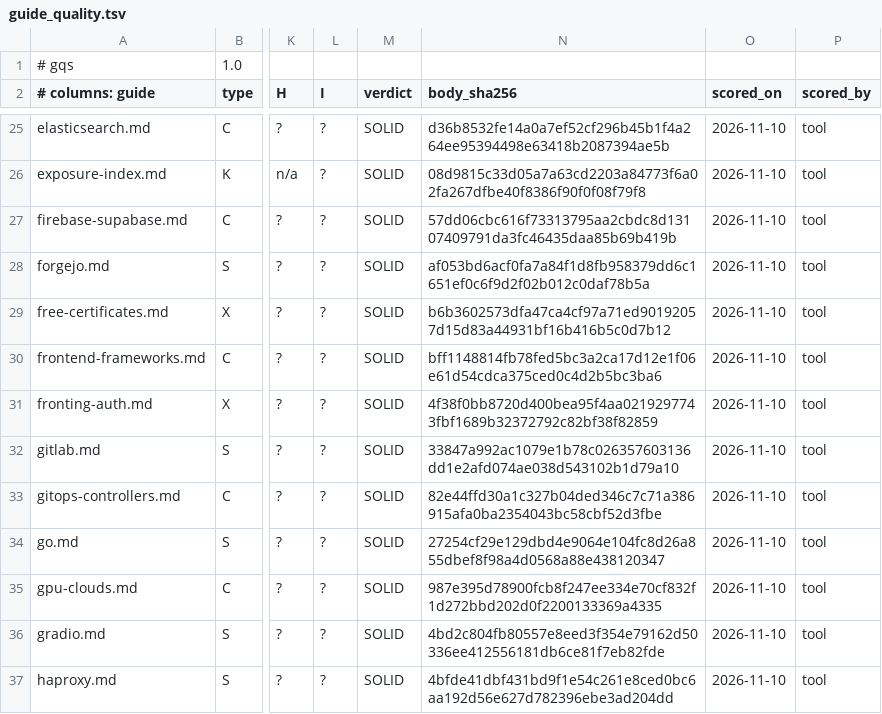
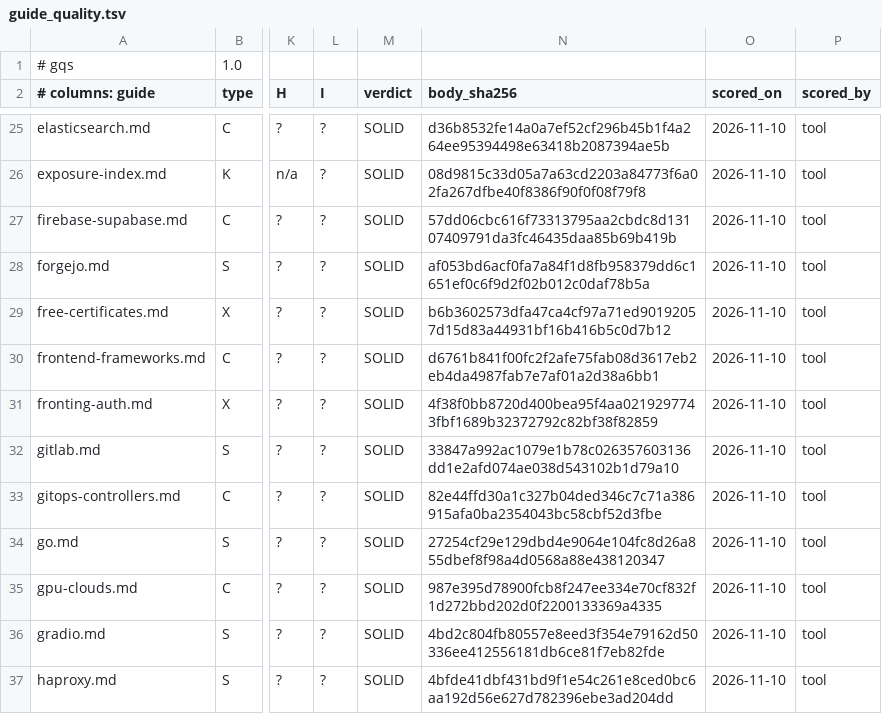
Before and after one commit to jposluns/secureconfig, a TSV file: tools/guide_quality.tsv, drawn as a sheet; only a part is shown, gaps mark what is left out; the diff names each change by its address in the sheet, - before the commit and + after, or states it on an @@ line.

Commit message:
Content: frontend frameworks state MFA, TLS and Vite secret handling per tool (#1398)

```diff
--- a/tools/guide_quality.tsv
+++ b/tools/guide_quality.tsv
-N30 (body_sha256): bff1148814fb78fed5bc3a2ca17d12e1f06e61d54cdca375ced0c4d2b5bc3ba6
+N30 (body_sha256): d6761b841f00fc2f2afe75fab08d3617eb2eb4da4987fab7e7af01a2d38a6bb1
```
Also changed, not shown: tools/guide_quality_ledger.tsv, 8 other files.
